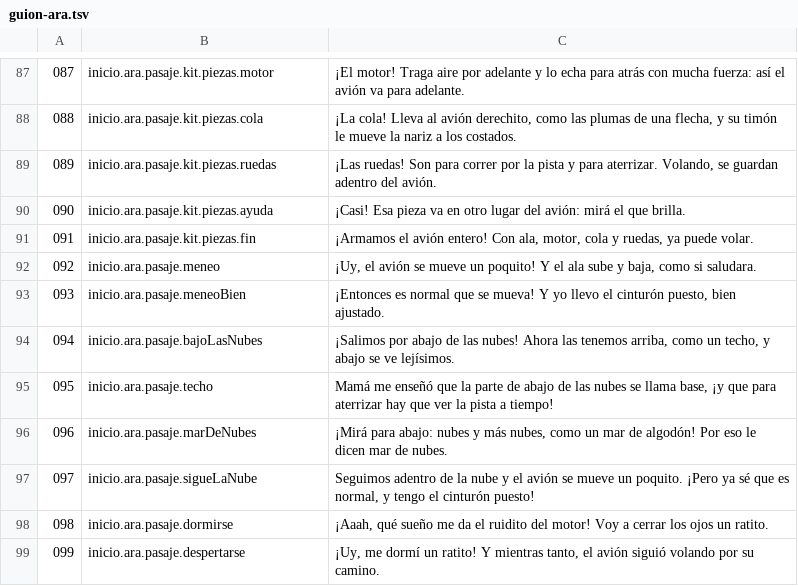
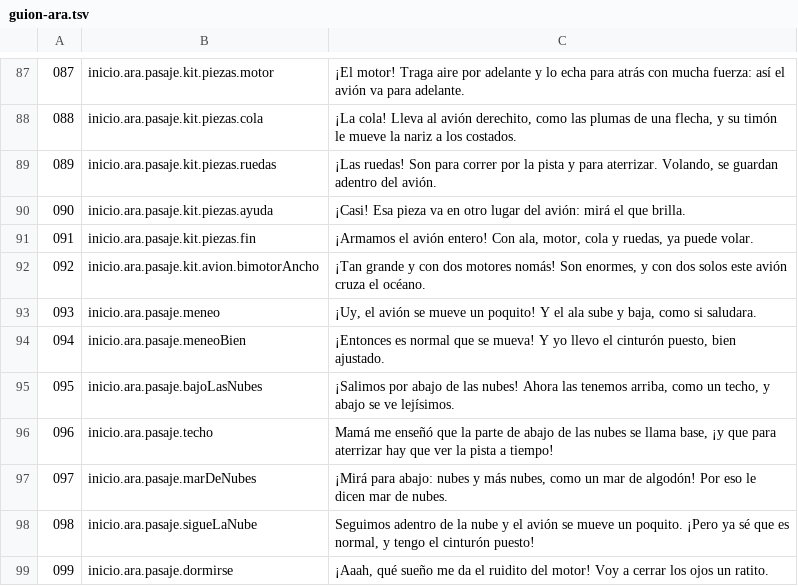
Before and after one commit to OksigeniaSL/oga-veve, a TSV file: docs/voces/guion-ara.tsv, drawn as a sheet; only a part is shown, gaps mark what is left out; the shorter side is filled out with more unchanged rows; addresses are those after the commit; the diff names each change by its address in the sheet, - before the commit and + after, or states it on an @@ line.

```diff
--- a/docs/voces/guion-ara.tsv
+++ b/docs/voces/guion-ara.tsv
+row 92: 092 | inicio.ara.pasaje.kit.avion.bimotorAncho | ¡Tan grande y con dos motores nomás! Son enormes, y con dos solos este avión cruza el océano.
@@ column A renumbered from row 93 down @@
```
Also changed, not shown: docs/voces/frases.tsv, docs/voces/guion-instructor.tsv, 51 other files.
